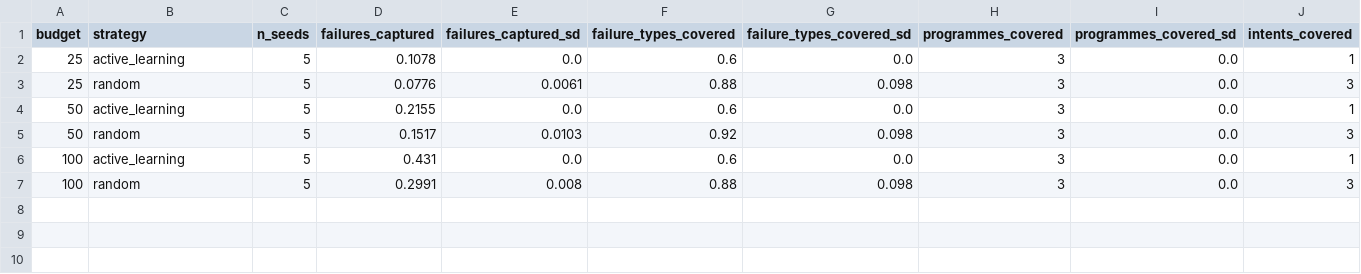
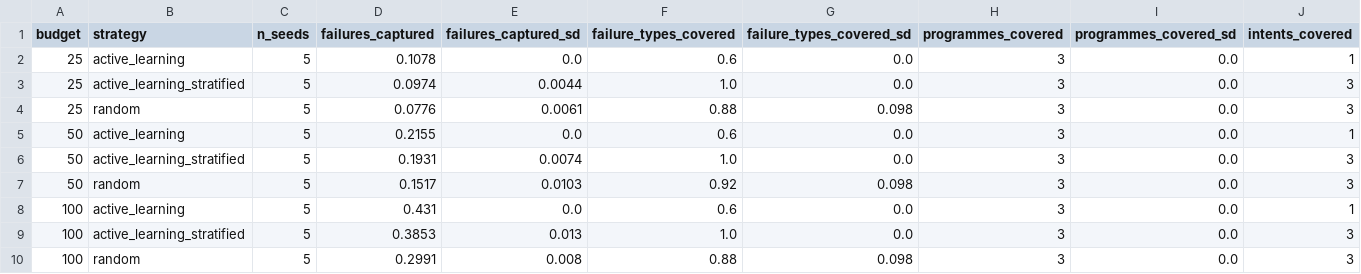
Before and after one commit to myankb08/IITGn-Academic-Advisor, a CSV file: supporting_files/D_active_learning/label_efficiency.csv, drawn as a sheet; only a part is shown; rows hold the shown columns only; the diff names each change by its address in the sheet, - before the commit and + after, or states it on an @@ line.

Commit message:
Active learning: add intent-stratified variant alongside the original top-k
Plain top-k drew all picks from remaining_core (60% of failure types);
the stratified variant covers all types and still beats random.

```diff
--- a/supporting_files/D_active_learning/label_efficiency.csv
+++ b/supporting_files/D_active_learning/label_efficiency.csv
+row 3: 25 | active_learning_stratified | 5 | 0.0974 | 0.0044 | 1.0 | 0.0 | 3 | 0.0 | 3
+row 6: 50 | active_learning_stratified | 5 | 0.1931 | 0.0074 | 1.0 | 0.0 | 3 | 0.0 | 3
+row 9: 100 | active_learning_stratified | 5 | 0.3853 | 0.013 | 1.0 | 0.0 | 3 | 0.0 | 3
```
Also changed, not shown: 3 other files.
